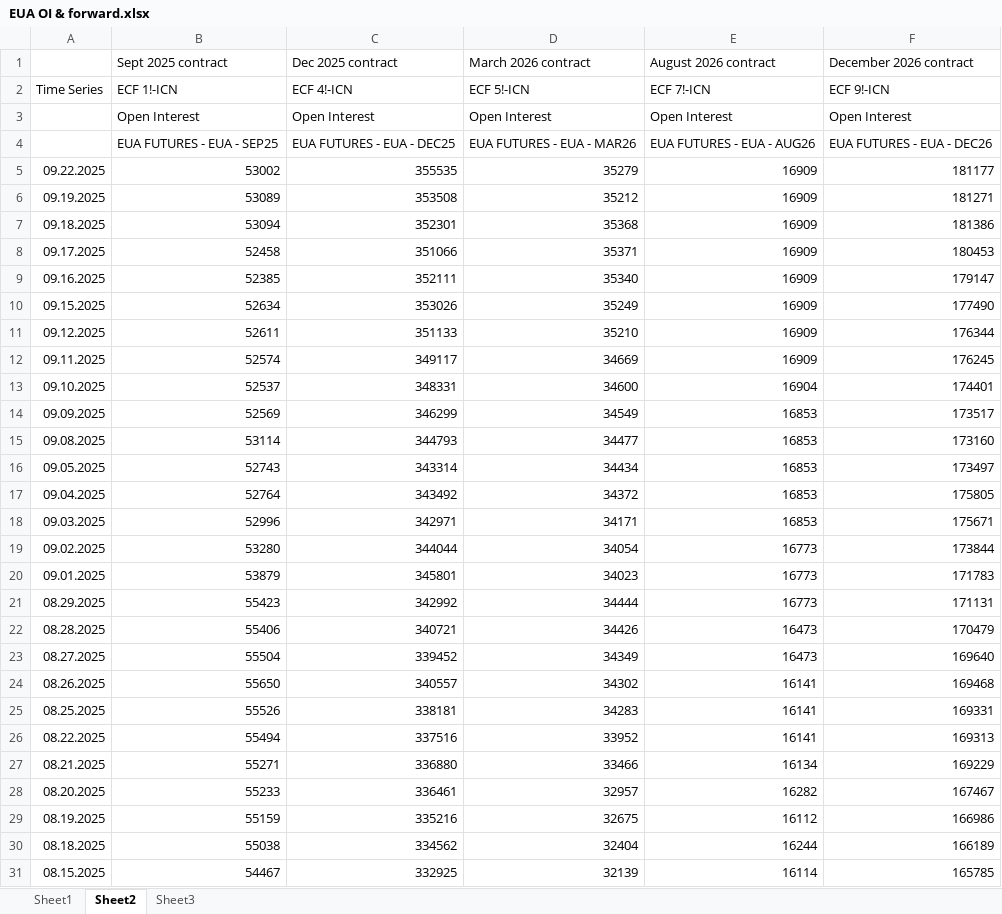
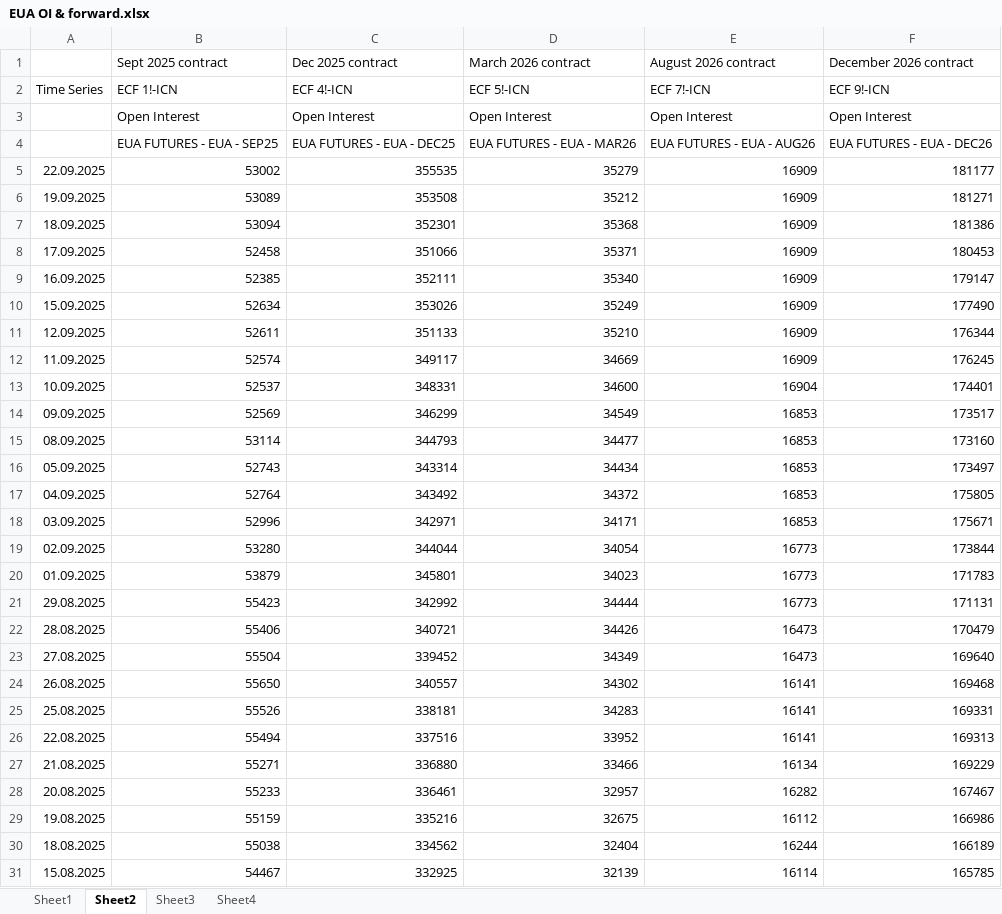
Before and after one commit to charlesgre/EUA-2-dashboard, an Excel workbook: EUA OI & forward.xlsx, sheet Sheet2, drawn as a sheet; only a part is shown; values as stored, in another font and other column widths than the file's, no borders; the diff covers the shown part only; the diff names each change by its address in the sheet, - before the commit and + after, or states it on an @@ line.

```diff
--- a/EUA OI & forward.xlsx (sheet Sheet2)
+++ b/EUA OI & forward.xlsx (sheet Sheet2)
+sheet tab: Sheet4
-A5: 09.22.2025
+A5: 22.09.2025
-A6: 09.19.2025
+A6: 19.09.2025
-A7: 09.18.2025
+A7: 18.09.2025
-A8: 09.17.2025
+A8: 17.09.2025
-A9: 09.16.2025
+A9: 16.09.2025
-A10: 09.15.2025
+A10: 15.09.2025
-A11: 09.12.2025
+A11: 12.09.2025
-A12: 09.11.2025
+A12: 11.09.2025
-A13: 09.10.2025
+A13: 10.09.2025
-A15: 09.08.2025
+A15: 08.09.2025
-A16: 09.05.2025
+A16: 05.09.2025
-A17: 09.04.2025
+A17: 04.09.2025
-A18: 09.03.2025
+A18: 03.09.2025
-A19: 09.02.2025
+A19: 02.09.2025
-A20: 09.01.2025
+A20: 01.09.2025
-A21: 08.29.2025
+A21: 29.08.2025
-A22: 08.28.2025
+A22: 28.08.2025
-A23: 08.27.2025
+A23: 27.08.2025
-A24: 08.26.2025
+A24: 26.08.2025
-A25: 08.25.2025
+A25: 25.08.2025
-A26: 08.22.2025
+A26: 22.08.2025
-A27: 08.21.2025
+A27: 21.08.2025
-A28: 08.20.2025
+A28: 20.08.2025
-A29: 08.19.2025
+A29: 19.08.2025
-A30: 08.18.2025
+A30: 18.08.2025
-A31: 08.15.2025
+A31: 15.08.2025
```
Also changed, not shown: 1 added row and 222 edited cells elsewhere in this sheet, sheet Sheet1, sheet Sheet3, 1 other file.
